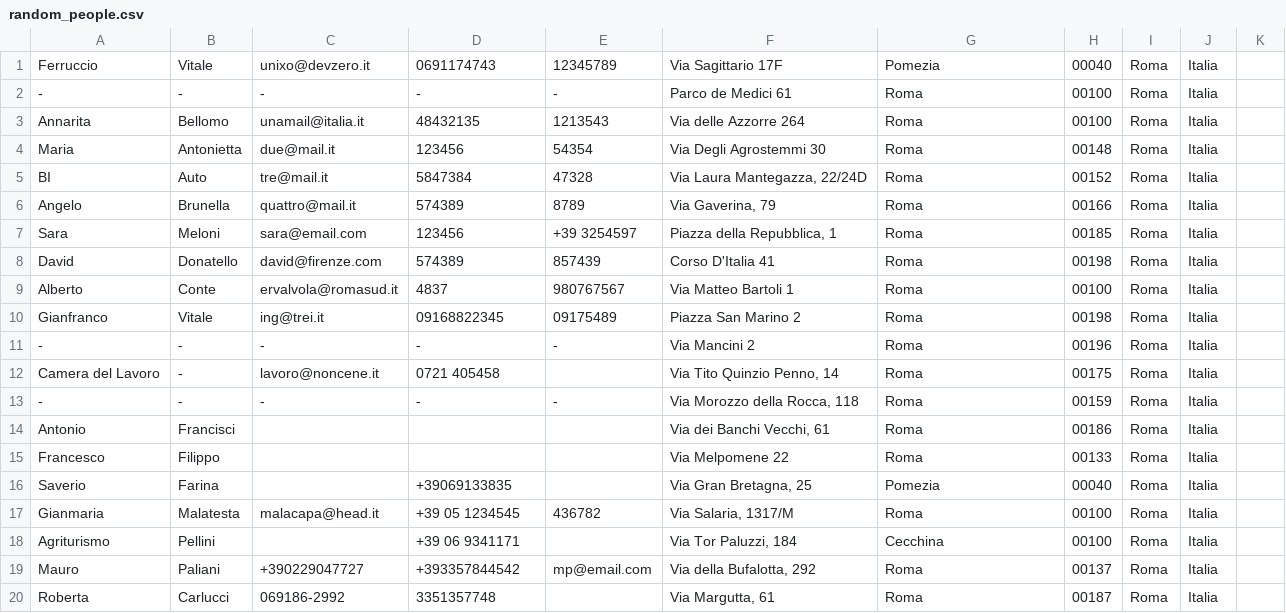
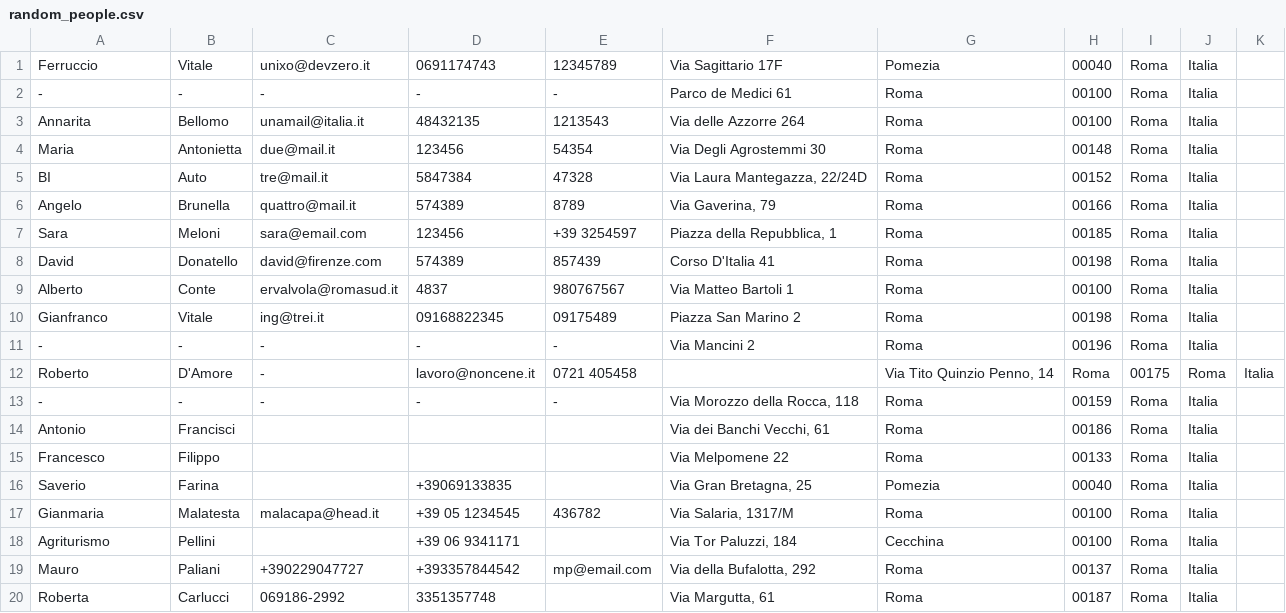
Before and after one commit to unixo/Boilr, a CSV file: Boilr/BoilrBundle/DataFixtures/SampleData/random_people.csv, drawn as a sheet.

```diff
--- a/Boilr/BoilrBundle/DataFixtures/SampleData/random_people.csv
+++ b/Boilr/BoilrBundle/DataFixtures/SampleData/random_people.csv
@@ -11,3 +11,3 @@ Gianfranco|Vitale|ing@trei.it|09168822345|09175489|Piazza San Marino 2|Roma|0019
 -|-|-|-|-|Via Mancini 2|Roma|00196|Roma|Italia
-Camera del Lavoro|-|lavoro@noncene.it|0721 405458||Via Tito Quinzio Penno, 14|Roma|00175|Roma|Italia
+Roberto|D'Amore|-|lavoro@noncene.it|0721 405458||Via Tito Quinzio Penno, 14|Roma|00175|Roma|Italia
 -|-|-|-|-|Via Morozzo della Rocca, 118|Roma|00159|Roma|Italia
```
Also changed, not shown: 19 other files.
